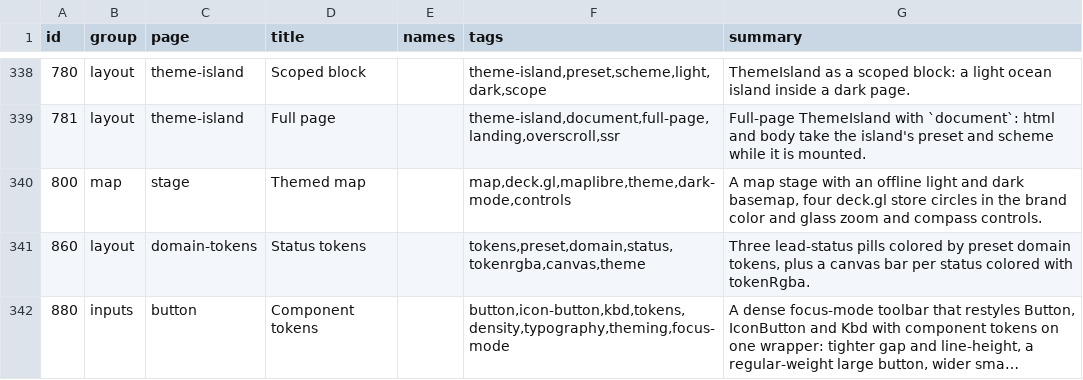
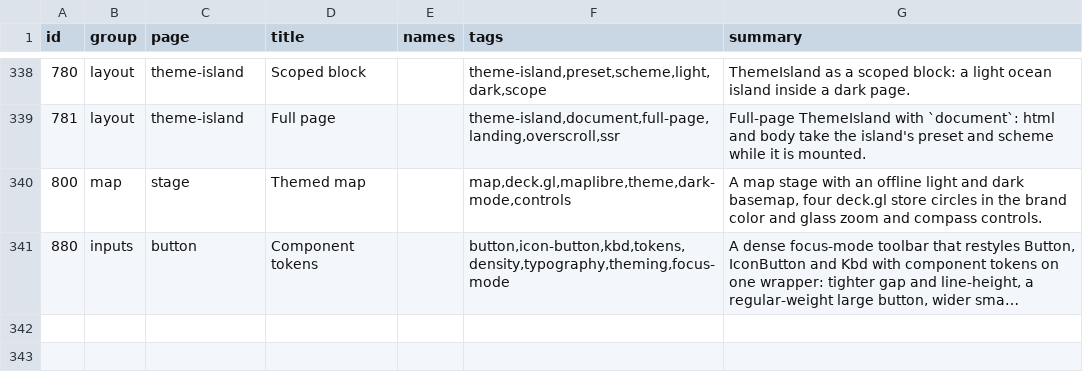
Before and after one commit to codeatlasdev/ui, a TSV file: site/public/api/v1/en/catalog.tsv, drawn as a sheet; only a part is shown, gaps mark what is left out; long unchanged cells end in …; the diff names each change by its address in the sheet, - before the commit and + after, or states it on an @@ line.

Commit message:
feat: component tokens for button, icon button and kbd (#373)

```diff
--- a/site/public/api/v1/en/catalog.tsv
+++ b/site/public/api/v1/en/catalog.tsv
-row 341: 860 | layout | domain-tokens | Status tokens |  | tokens,preset,domain,status,tokenrgba,canvas,theme | Three lead-status pills colored by preset domain tokens, plus a canvas bar per status colored with tokenRgba.
```
Also changed, not shown: 3 other files.
